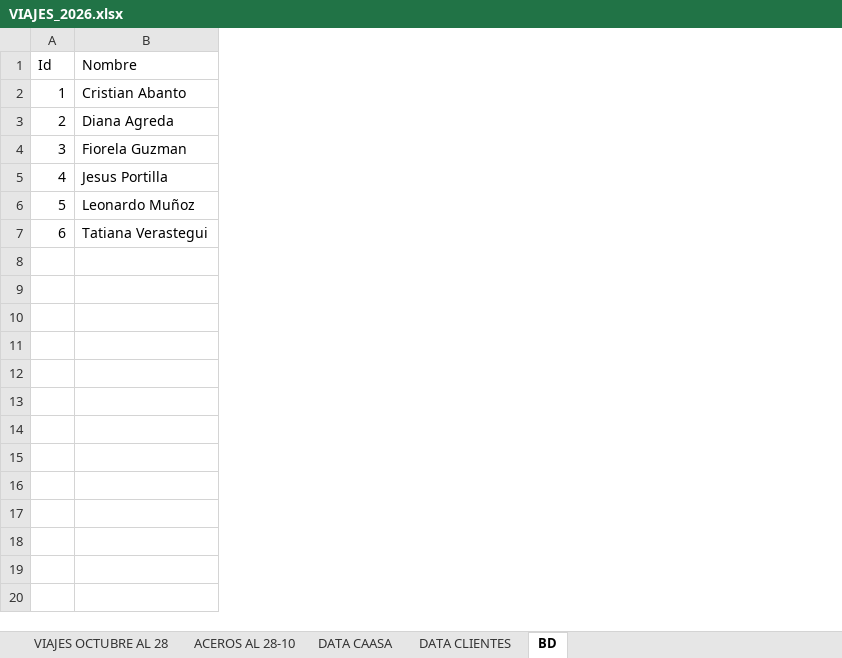
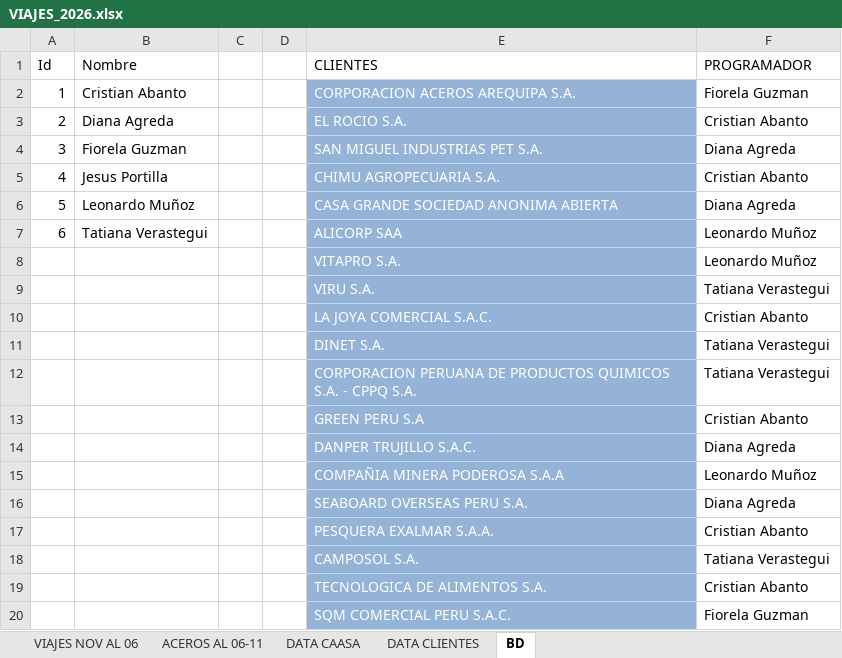
Before and after one commit to RenzoAK30/VortexAnalytics, an Excel workbook: VIAJES_2026.xlsx, sheet BD, drawn as a sheet; only a part is shown; values as stored, in another font and other column widths than the file's, no borders; table styles not drawn; the diff covers the shown part only; the diff names each change by its address in the sheet, - before the commit and + after, or states it on an @@ line.

```diff
--- a/VIAJES_2026.xlsx (sheet BD)
+++ b/VIAJES_2026.xlsx (sheet BD)
-sheet tab: VIAJES OCTUBRE AL 28
+sheet tab: VIAJES NOV AL 06
-sheet tab: ACEROS AL 28-10
+sheet tab: ACEROS AL 06-11
+column C, empty
+column D, empty
+column E (CLIENTES), rows 2-7: CORPORACION ACEROS AREQUIPA S.A. | EL ROCIO S.A. | SAN MIGUEL INDUSTRIAS PET S.A. | CHIMU AGROPECUARIA S.A. | CASA GRANDE SOCIEDAD ANONIMA ABIERTA | ALICORP SAA
+column F (PROGRAMADOR), rows 2-7: Fiorela Guzman | Cristian Abanto | Diana Agreda | Cristian Abanto | Diana Agreda | Leonardo Muñoz
+row 8:  |  |  |  | VITAPRO S.A. | Leonardo Muñoz
+row 9:  |  |  |  | VIRU S.A. | Tatiana Verastegui
+row 10:  |  |  |  | LA JOYA COMERCIAL S.A.C. | Cristian Abanto
+row 11:  |  |  |  | DINET S.A. | Tatiana Verastegui
+row 12:  |  |  |  | CORPORACION PERUANA DE PRODUCTOS QUIMICOS S.A. - CPPQ S.A. | Tatiana Verastegui
+row 13:  |  |  |  | GREEN PERU S.A | Cristian Abanto
+row 14:  |  |  |  | DANPER TRUJILLO S.A.C. | Diana Agreda
+row 15:  |  |  |  | COMPAÑIA MINERA PODEROSA S.A.A | Leonardo Muñoz
+row 16:  |  |  |  | SEABOARD OVERSEAS PERU S.A. | Diana Agreda
+row 17:  |  |  |  | PESQUERA EXALMAR S.A.A. | Cristian Abanto
+row 18:  |  |  |  | CAMPOSOL S.A. | Tatiana Verastegui
+row 19:  |  |  |  | TECNOLOGICA DE ALIMENTOS S.A. | Cristian Abanto
+row 20:  |  |  |  | SQM COMERCIAL PERU S.A.C. | Fiorela Guzman
```
Also changed, not shown: 20 added rows elsewhere in this sheet, sheet DATA CLIENTES, sheet DATA CAASA, sheet ACEROS AL 06-11, sheet VIAJES NOV AL 06, formulas that keep their value, hidden cells, charts or pictures.
